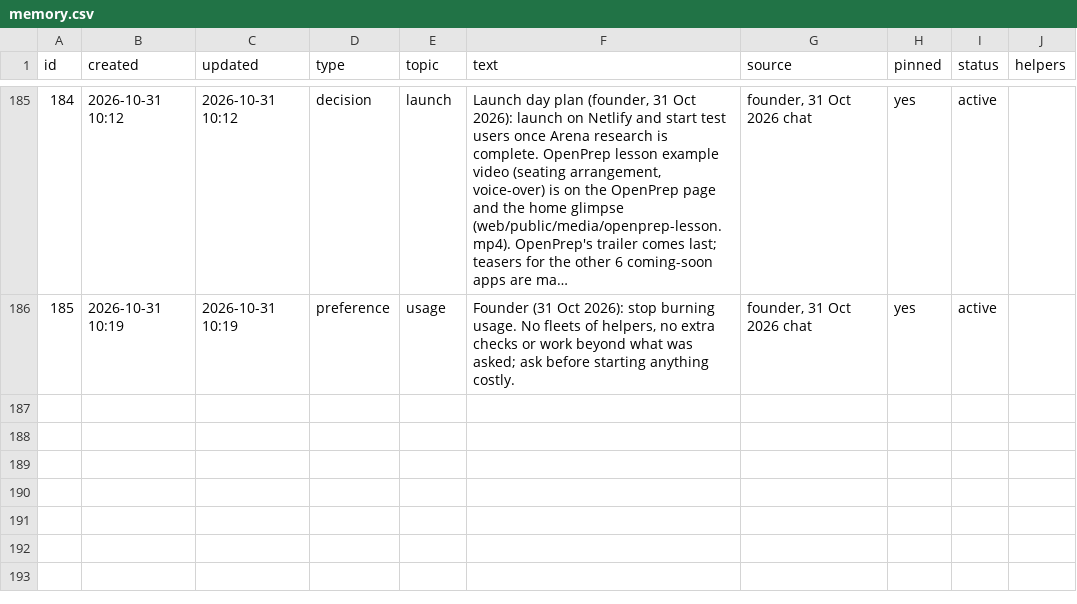
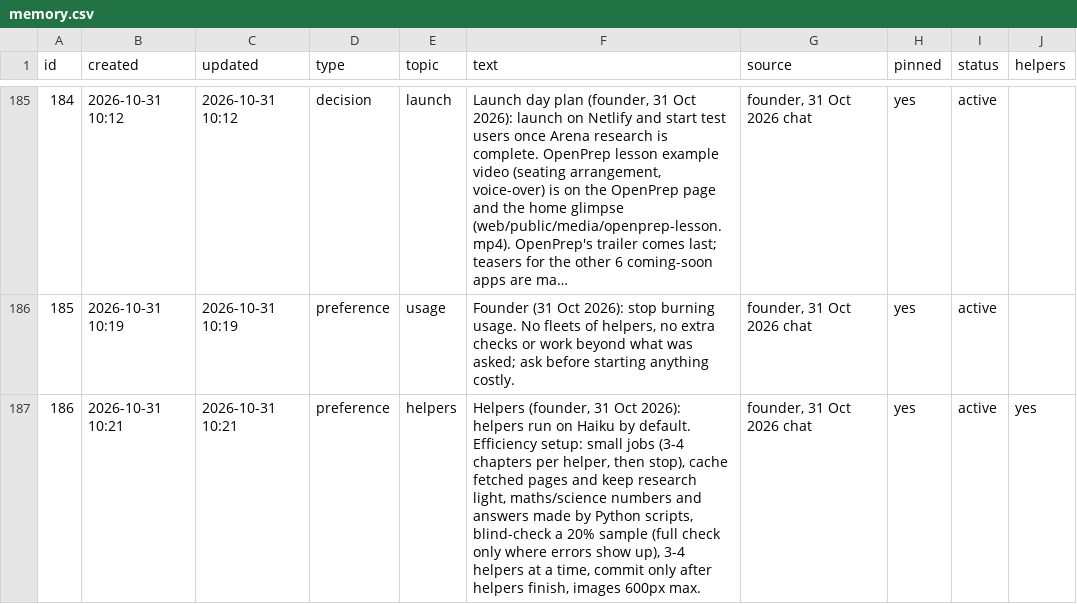
Before and after one commit to solidsforyou/moneymoments-media, a CSV file: memory/memory.csv, drawn as a sheet; only a part is shown, gaps mark what is left out; long unchanged cells end in ….

```diff
--- a/memory/memory.csv
+++ b/memory/memory.csv
@@ -186 +186,2 @@
 185,2026-10-31 10:19,2026-10-31 10:19,preference,usage,"Founder (31 Oct 2026): stop burning usage. No fleets of helpers, no extra checks or work beyond what was asked; ask before starting anything costly.","founder, 31 Oct 2026 chat",yes,active,
+186,2026-10-31 10:21,2026-10-31 10:21,preference,helpers,"Helpers (founder, 31 Oct 2026): helpers run on Haiku by default. Efficiency setup: small jobs (3-4 chapters per helper, then stop), cache fetched pages and keep research light, maths/science numbers and answers made by Python scripts, blind-check a 20% sample (full check only where errors show up), 3-4 helpers at a time, commit only after helpers finish, images 600px max.","founder, 31 Oct 2026 chat",yes,active,yes
```
